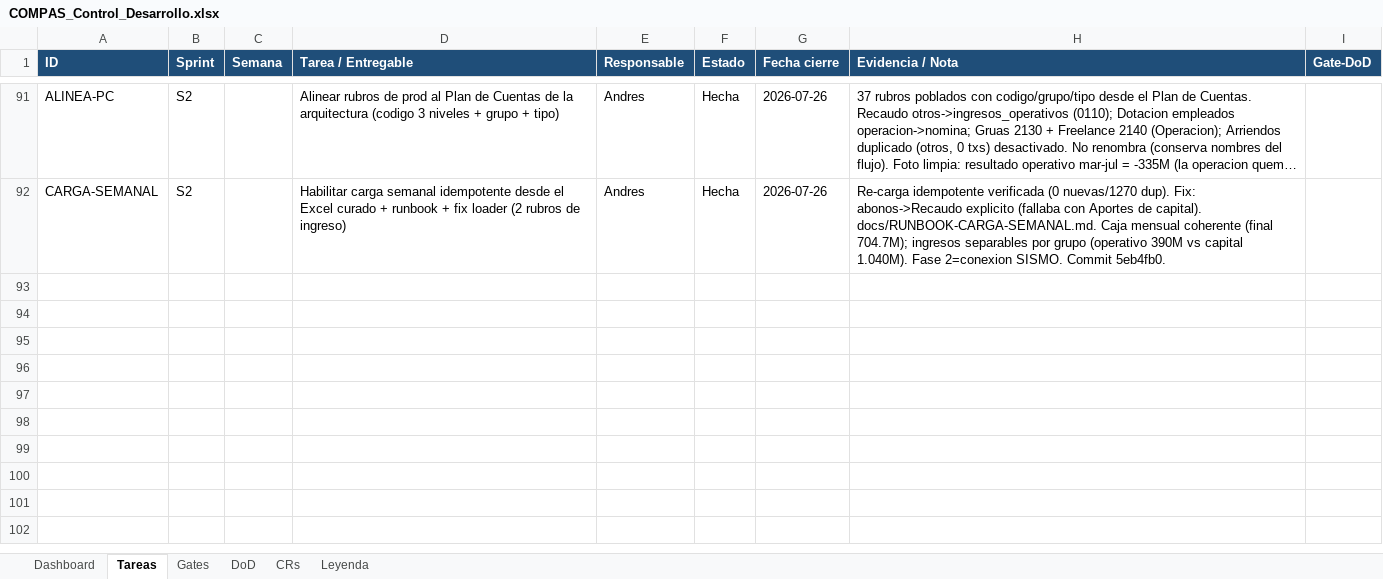
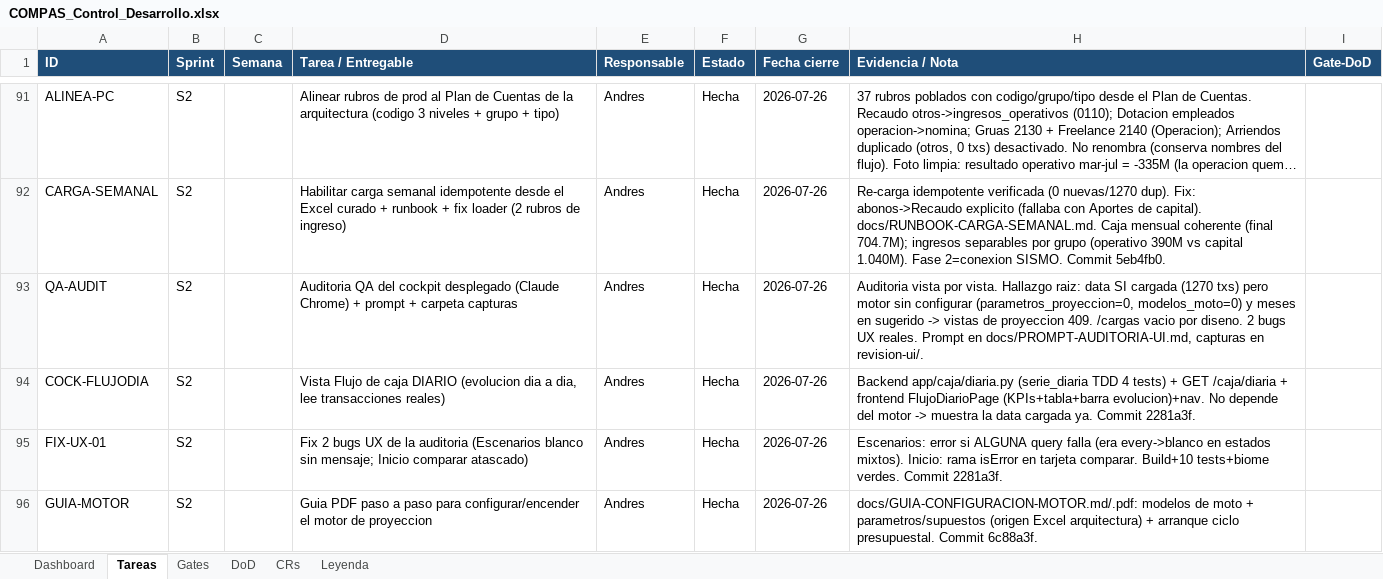
Before and after one commit to RoddosColombia/compas, an Excel workbook: docs/COMPAS_Control_Desarrollo.xlsx, sheet Tareas, drawn as a sheet; only a part is shown, gaps mark what is left out; long unchanged cells end in …; values as stored, in another font and other column widths than the file's, no borders; the diff names each change by its address in the sheet, - before the commit and + after, or states it on an @@ line.

```diff
--- a/docs/COMPAS_Control_Desarrollo.xlsx (sheet Tareas)
+++ b/docs/COMPAS_Control_Desarrollo.xlsx (sheet Tareas)
+row 93: QA-AUDIT | S2 |  | Auditoria QA del cockpit desplegado (Claude Chrome) + prompt + carpeta capturas | Andres | Hecha | 2026-07-26 | Auditoria vista por vista. Hallazgo raiz: data SI cargada (1270 txs) pero motor sin configurar (parametros_proyeccion=0, modelos_moto=0) y meses en sugerido -> vistas de proyeccion 409. /cargas vacio por diseno. 2 bugs UX reales. Prompt en docs/PROMPT-AUDITORIA-UI.md, capturas en revision-ui/.
+row 94: COCK-FLUJODIA | S2 |  | Vista Flujo de caja DIARIO (evolucion dia a dia, lee transacciones reales) | Andres | Hecha | 2026-07-26 | Backend app/caja/diaria.py (serie_diaria TDD 4 tests) + GET /caja/diaria + frontend FlujoDiarioPage (KPIs+tabla+barra evolucion)+nav. No depende del motor -> muestra la data cargada ya. Commit 2281a3f.
+row 95: FIX-UX-01 | S2 |  | Fix 2 bugs UX de la auditoria (Escenarios blanco sin mensaje; Inicio comparar atascado) | Andres | Hecha | 2026-07-26 | Escenarios: error si ALGUNA query falla (era every->blanco en estados mixtos). Inicio: rama isError en tarjeta comparar. Build+10 tests+biome verdes. Commit 2281a3f.
+row 96: GUIA-MOTOR | S2 |  | Guia PDF paso a paso para configurar/encender el motor de proyeccion | Andres | Hecha | 2026-07-26 | docs/GUIA-CONFIGURACION-MOTOR.md/.pdf: modelos de moto + parametros/supuestos (origen Excel arquitectura) + arranque ciclo presupuestal. Commit 6c88a3f.
```
